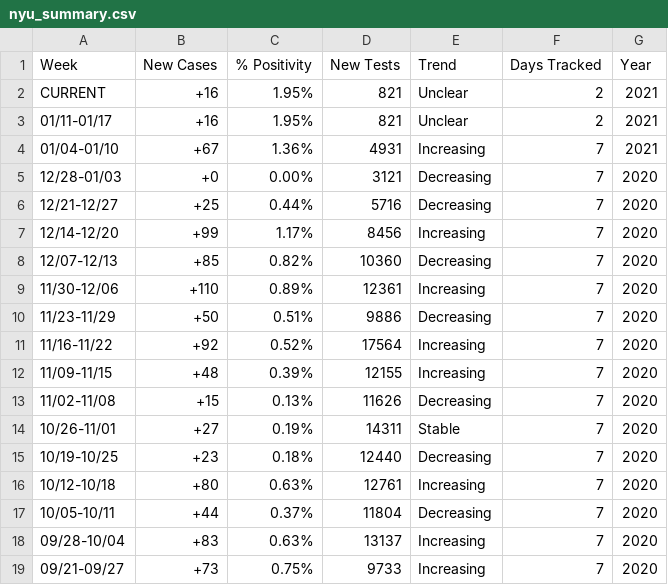
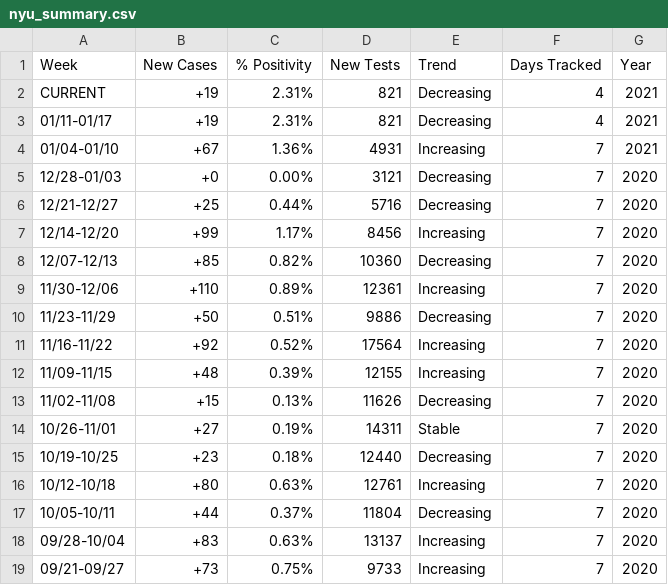
Before and after one commit to violettracker/nyutracker, a CSV file: dynamic/nyu_summary.csv, drawn as a sheet.

Commit message:
Add files via upload

```diff
--- a/dynamic/nyu_summary.csv
+++ b/dynamic/nyu_summary.csv
@@ -1,4 +1,4 @@
 Week,New Cases,% Positivity,New Tests,Trend,Days Tracked,Year
-CURRENT,+16,1.95%,821,Unclear,2,2021
-01/11-01/17,+16,1.95%,821,Unclear,2,2021
+CURRENT,+19,2.31%,821,Decreasing,4,2021
+01/11-01/17,+19,2.31%,821,Decreasing,4,2021
 01/04-01/10,+67,1.36%,4931,Increasing,7,2021
```
